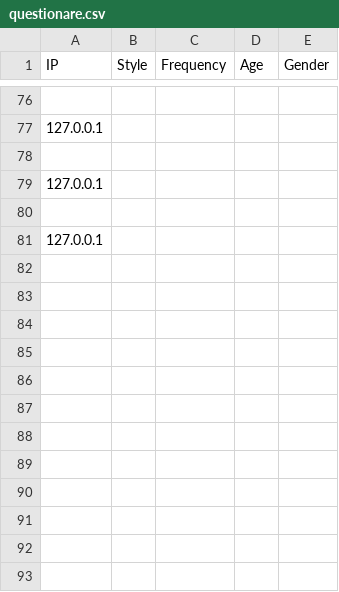
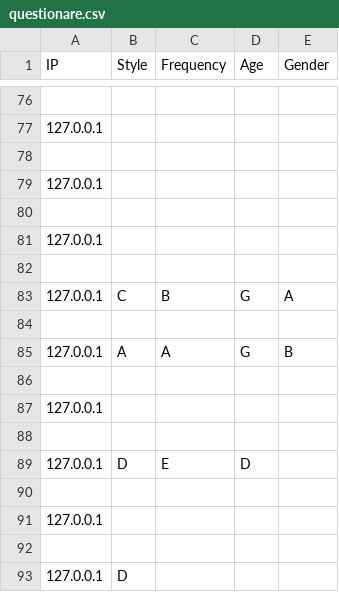
Before and after one commit to baiyanlali/MarioWeb, a CSV file: data/questionare.csv, drawn as a sheet; only a part is shown, gaps mark what is left out.

```diff
--- a/data/questionare.csv
+++ b/data/questionare.csv
@@ -81 +81,13 @@ IP,Style,Frequency,Age,Gender
 127.0.0.1,,,,,
+
+127.0.0.1,C,B,G,A,
+
+127.0.0.1,A,A,G,B,
+
+127.0.0.1,,,,,
+
+127.0.0.1,D,E,D,,
+
+127.0.0.1,,,,,
+
+127.0.0.1,D,,,,
```
Also changed, not shown: 3 other files.
